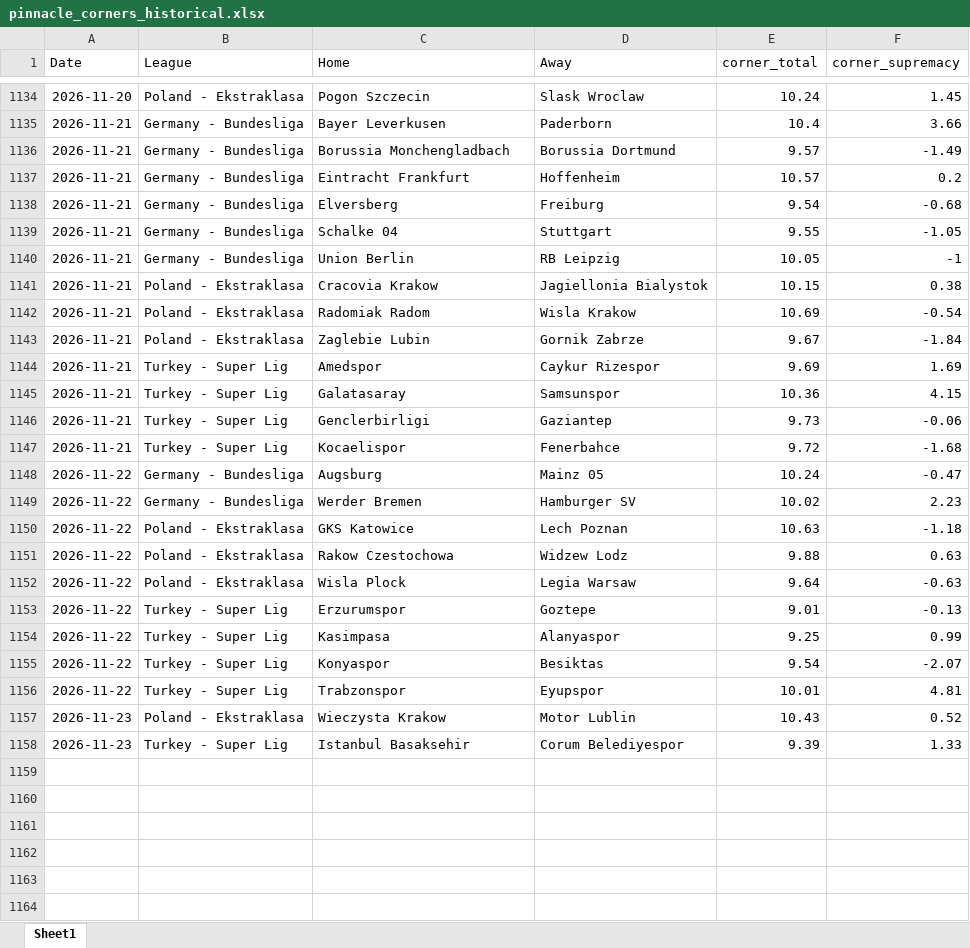
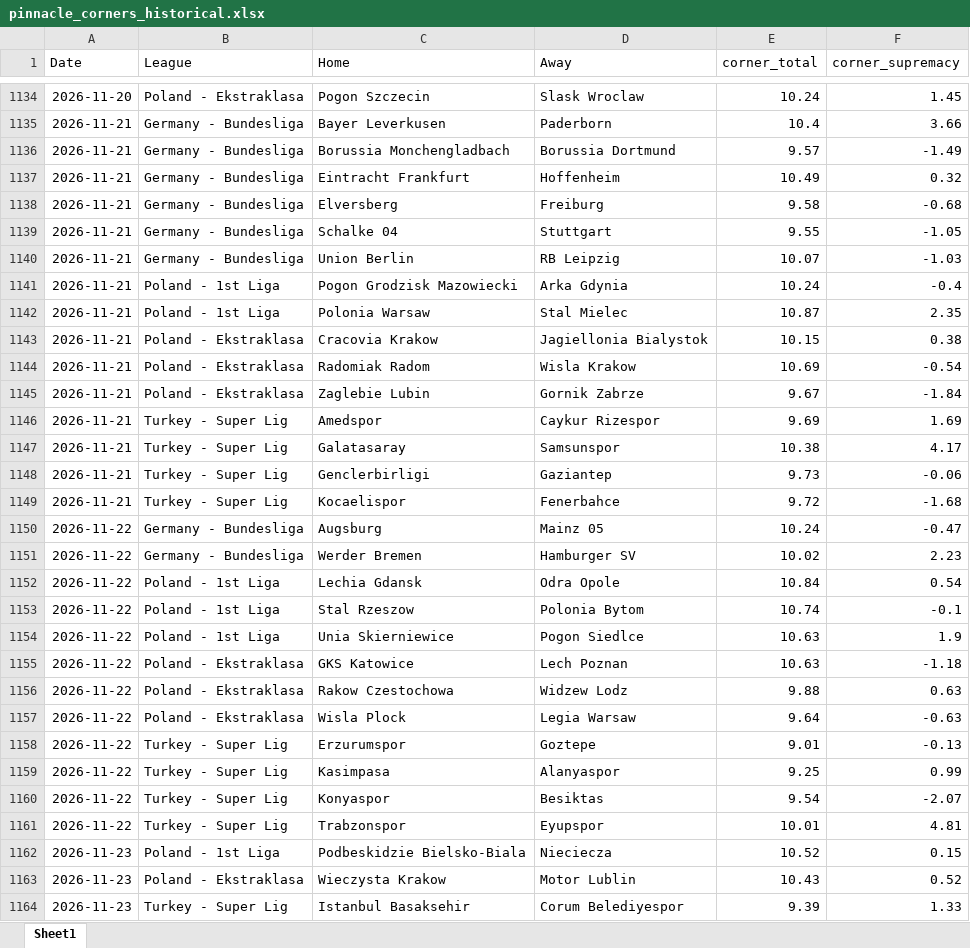
Before and after one commit to super-luke-chambers/pin_scraper, an Excel workbook: outputs/pinnacle_corners_historical.xlsx, sheet Sheet1, drawn as a sheet; only a part is shown, gaps mark what is left out; values as stored, in another font and other column widths than the file's, no borders; addresses are those after the commit; the diff names each change by its address in the sheet, - before the commit and + after, or states it on an @@ line.

```diff
--- a/outputs/pinnacle_corners_historical.xlsx (sheet Sheet1)
+++ b/outputs/pinnacle_corners_historical.xlsx (sheet Sheet1)
-E1137 (corner_total): 10.57
+E1137 (corner_total): 10.49
-F1137 (corner_supremacy): 0.2
+F1137 (corner_supremacy): 0.32
-E1138 (corner_total): 9.54
+E1138 (corner_total): 9.58
-E1140 (corner_total): 10.05
+E1140 (corner_total): 10.07
-F1140 (corner_supremacy): -1
+F1140 (corner_supremacy): -1.03
+row 1141: 2026-11-21 | Poland - 1st Liga | Pogon Grodzisk Mazowiecki | Arka Gdynia | 10.24 | -0.4
+row 1142: 2026-11-21 | Poland - 1st Liga | Polonia Warsaw | Stal Mielec | 10.87 | 2.35
-E1147 (corner_total): 10.36
+E1147 (corner_total): 10.38
-F1147 (corner_supremacy): 4.15
+F1147 (corner_supremacy): 4.17
+row 1152: 2026-11-22 | Poland - 1st Liga | Lechia Gdansk | Odra Opole | 10.84 | 0.54
+row 1153: 2026-11-22 | Poland - 1st Liga | Stal Rzeszow | Polonia Bytom | 10.74 | -0.1
+row 1154: 2026-11-22 | Poland - 1st Liga | Unia Skierniewice | Pogon Siedlce | 10.63 | 1.9
+row 1162: 2026-11-23 | Poland - 1st Liga | Podbeskidzie Bielsko-Biala | Nieciecza | 10.52 | 0.15
```
Also changed, not shown: outputs/pinnacle_corners_current/pinnacle_corners_20112026.xlsx, outputs/pinnacle_odds_data.xlsx, 1 other file.
